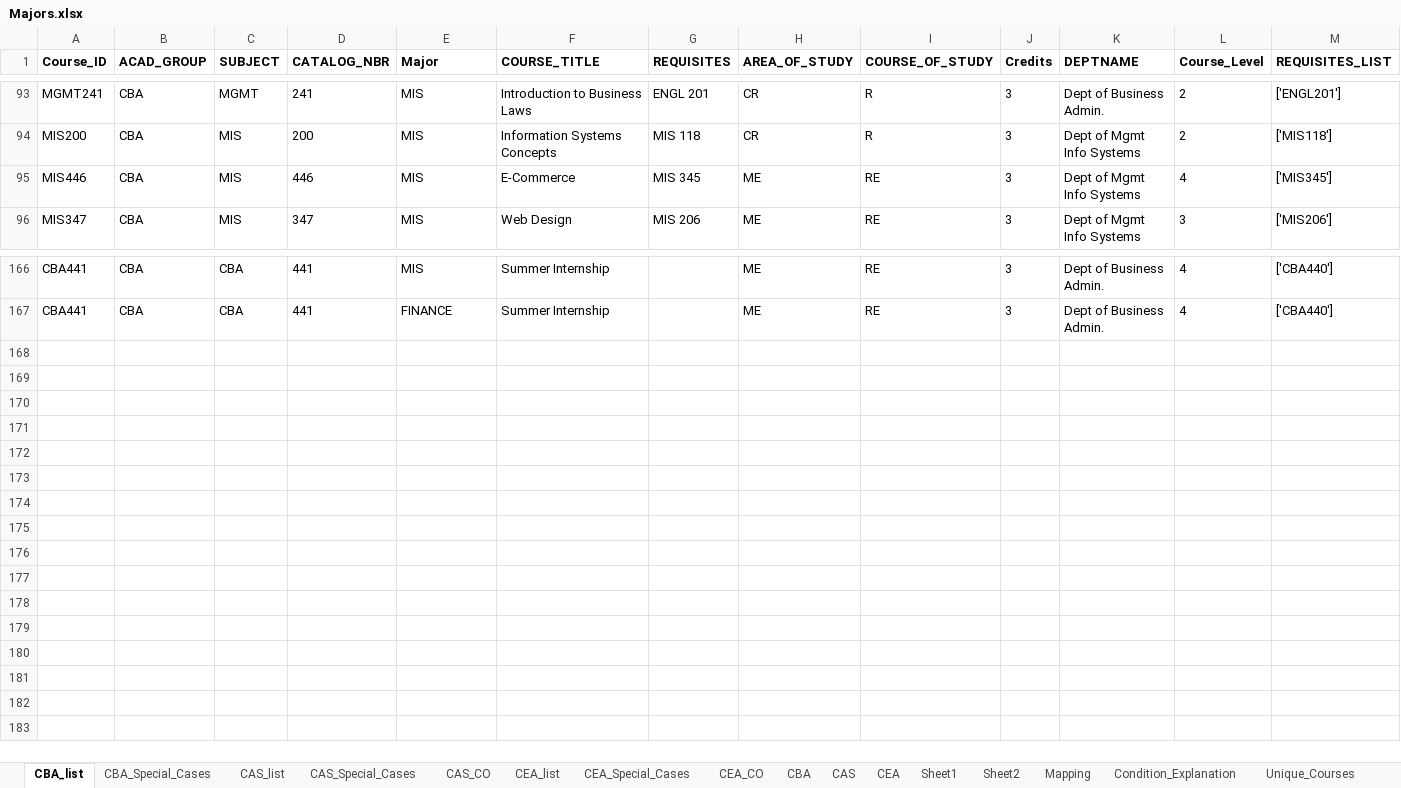
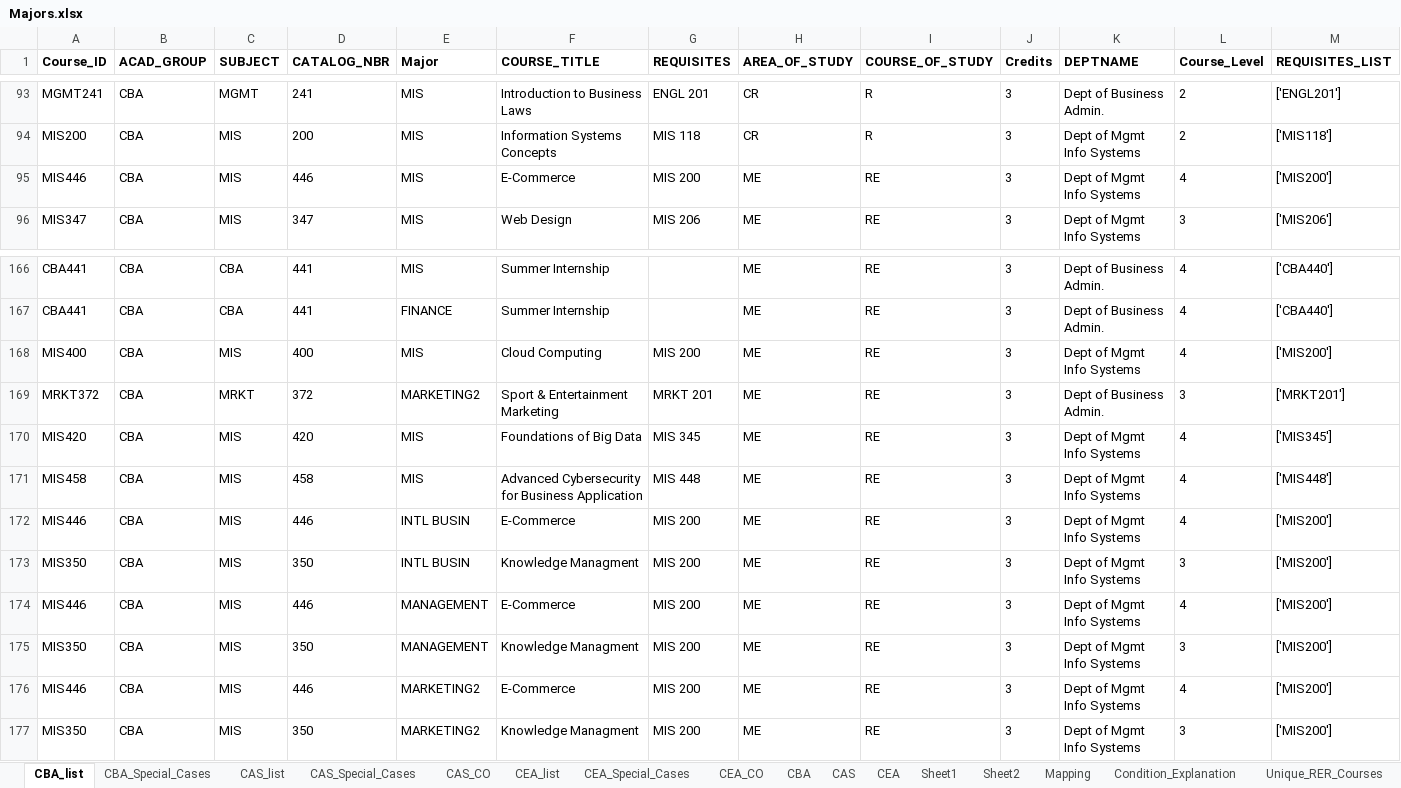
Before and after one commit to AmroEwes/Course-Eligibility-and-Recommendation-System, an Excel workbook: Majors.xlsx, sheet CBA_list, drawn as a sheet; only a part is shown, gaps mark what is left out; values as stored, in another font and other column widths than the file's, no borders; the diff names each change by its address in the sheet, - before the commit and + after, or states it on an @@ line.

```diff
--- a/Majors.xlsx (sheet CBA_list)
+++ b/Majors.xlsx (sheet CBA_list)
-sheet tab: Unique_Courses
+sheet tab: Unique_RER_Courses
-G95 (REQUISITES): MIS 345
+G95 (REQUISITES): MIS 200
-M95 (REQUISITES_LIST): ['MIS345']
+M95 (REQUISITES_LIST): ['MIS200']
+row 168: MIS400 | CBA | MIS | 400 | MIS | Cloud Computing | MIS 200 | ME | RE | 3 | Dept of Mgmt Info Systems | 4 | ['MIS200']
+row 169: MRKT372 | CBA | MRKT | 372 | MARKETING2 | Sport & Entertainment Marketing | MRKT 201 | ME | RE | 3 | Dept of Business Admin. | 3 | ['MRKT201']
+row 170: MIS420 | CBA | MIS | 420 | MIS | Foundations of Big Data | MIS 345 | ME | RE | 3 | Dept of Mgmt Info Systems | 4 | ['MIS345']
+row 171: MIS458 | CBA | MIS | 458 | MIS | Advanced Cybersecurity for Business Application | MIS 448 | ME | RE | 3 | Dept of Mgmt Info Systems | 4 | ['MIS448']
+row 172: MIS446 | CBA | MIS | 446 | INTL BUSIN | E-Commerce | MIS 200 | ME | RE | 3 | Dept of Mgmt Info Systems | 4 | ['MIS200']
+row 173: MIS350 | CBA | MIS | 350 | INTL BUSIN | Knowledge Managment | MIS 200 | ME | RE | 3 | Dept of Mgmt Info Systems | 3 | ['MIS200']
+row 174: MIS446 | CBA | MIS | 446 | MANAGEMENT | E-Commerce | MIS 200 | ME | RE | 3 | Dept of Mgmt Info Systems | 4 | ['MIS200']
+row 175: MIS350 | CBA | MIS | 350 | MANAGEMENT | Knowledge Managment | MIS 200 | ME | RE | 3 | Dept of Mgmt Info Systems | 3 | ['MIS200']
+row 176: MIS446 | CBA | MIS | 446 | MARKETING2 | E-Commerce | MIS 200 | ME | RE | 3 | Dept of Mgmt Info Systems | 4 | ['MIS200']
+row 177: MIS350 | CBA | MIS | 350 | MARKETING2 | Knowledge Managment | MIS 200 | ME | RE | 3 | Dept of Mgmt Info Systems | 3 | ['MIS200']
```
Also changed, not shown: sheet Unique_RER_Courses, sheet Master Sheet, sheet All_Colleges, sheet CBA, sheet All_Unique_Courses, sheet CBA_Special_Cases, 1 more sheet, other sheet tabs, hidden cells, 1 other file.
